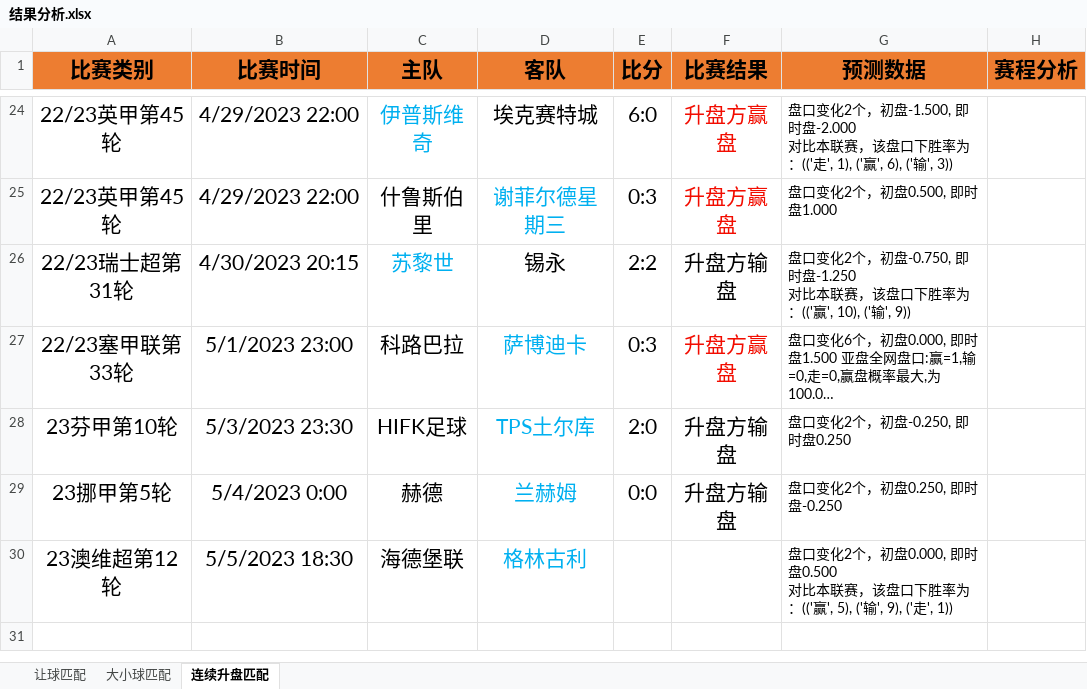
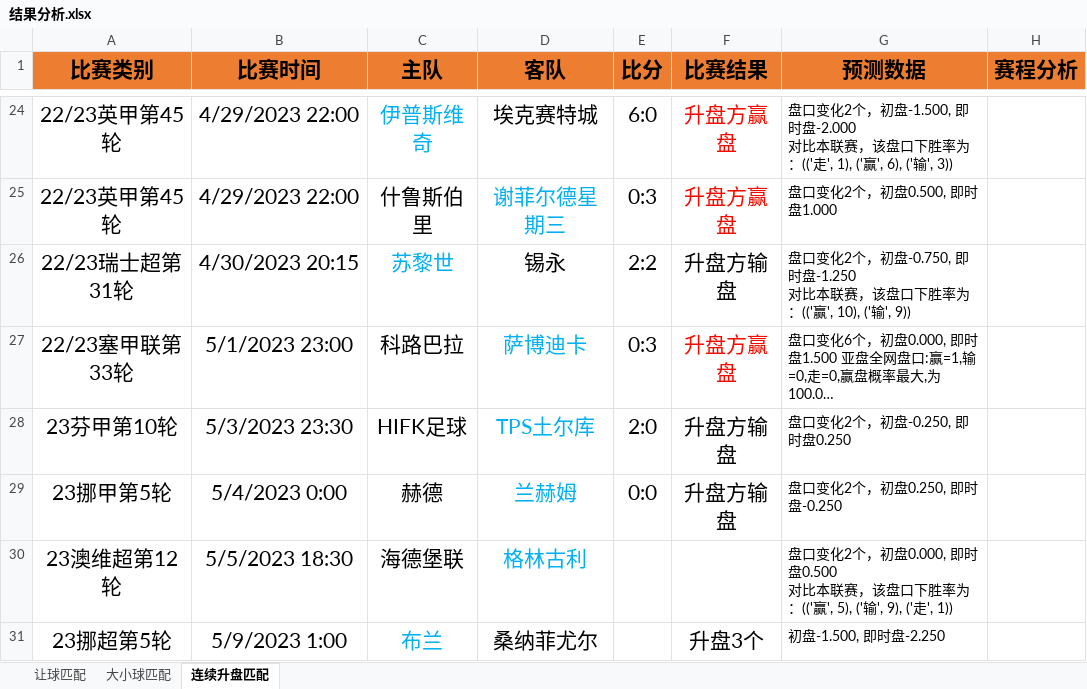
Before and after one commit to czl0325/football_analysis, an Excel workbook: 结果分析.xlsx, sheet 连续升盘匹配, drawn as a sheet; only a part is shown, gaps mark what is left out; long unchanged cells end in …; values as stored, in another font and other column widths than the file's, no borders; the diff names each change by its address in the sheet, - before the commit and + after, or states it on an @@ line.

```diff
--- a/结果分析.xlsx (sheet 连续升盘匹配)
+++ b/结果分析.xlsx (sheet 连续升盘匹配)
+row 31: 23挪超第5轮 | 5/9/2023 1:00 | 布兰 | 桑纳菲尤尔 |  | 升盘3个 | 初盘-1.500, 即时盘-2.250
```
Also changed, not shown: sheet 让球匹配.
